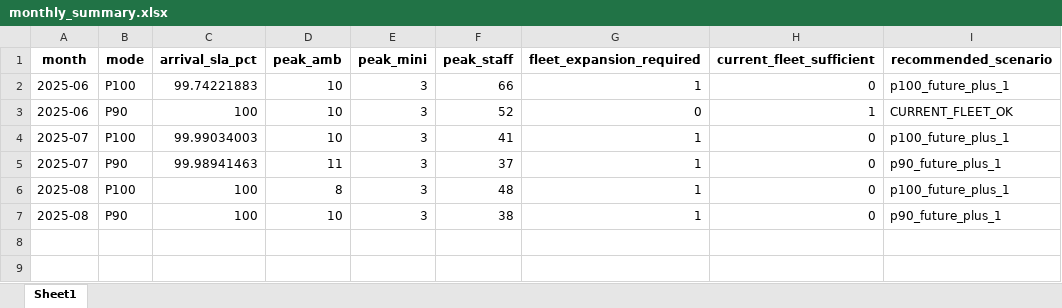
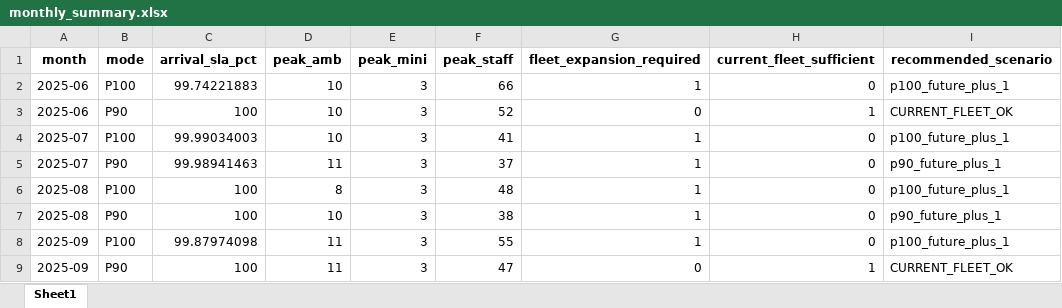
Before and after one commit to jamie-douglas/EDI_airport_analytics, an Excel workbook: notebooks/outputs/prm_v2/monthly_summary_v2/monthly_summary.xlsx, sheet Sheet1, drawn as a sheet; values as stored, in another font and other column widths than the file's, no borders; the diff names each change by its address in the sheet, - before the commit and + after, or states it on an @@ line.

Commit message:
addition of s2 minibus use logic and final notebook pull of all files

```diff
--- a/notebooks/outputs/prm_v2/monthly_summary_v2/monthly_summary.xlsx (sheet Sheet1)
+++ b/notebooks/outputs/prm_v2/monthly_summary_v2/monthly_summary.xlsx (sheet Sheet1)
+row 8: 2025-09 | P100 | 99.87974098 | 11 | 3 | 55 | 1 | 0 | p100_future_plus_1
+row 9: 2025-09 | P90 | 100 | 11 | 3 | 47 | 0 | 1 | CURRENT_FLEET_OK
```
Also changed, not shown: 7 other files.
